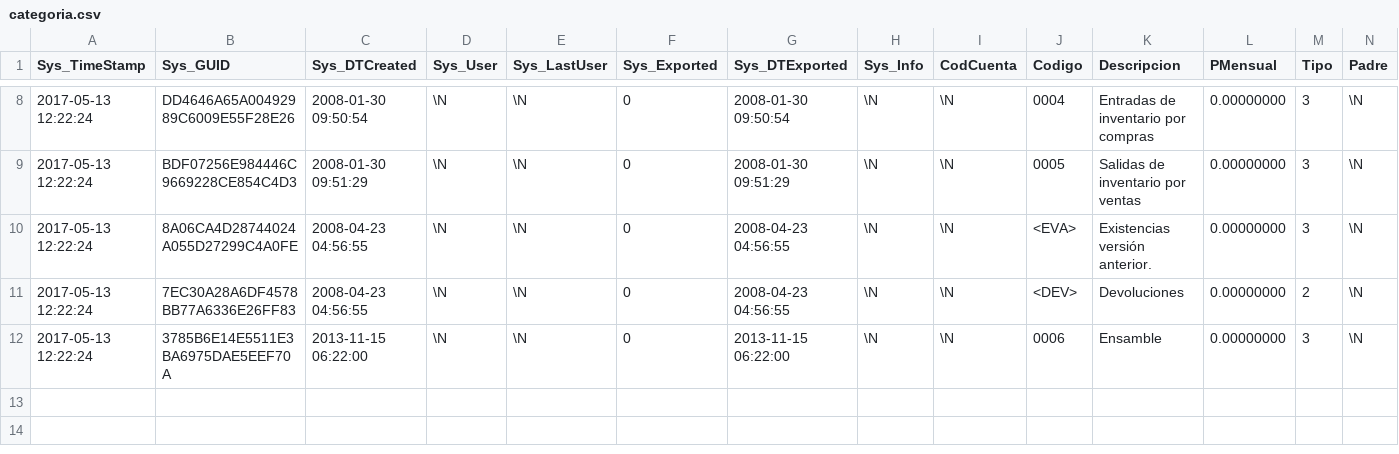
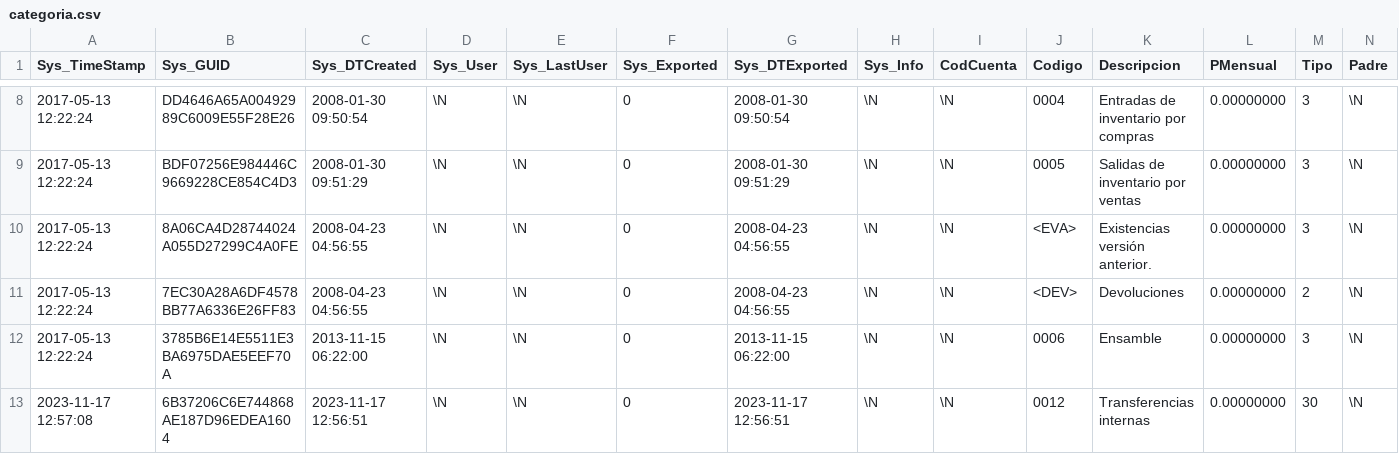
Before and after one commit to Induxsoft/efectivo, a CSV file: src/efectivo/_install/initial_data/categoria.csv, drawn as a sheet; only a part is shown, gaps mark what is left out; rows hold the shown columns only; the diff names each change by its address in the sheet, - before the commit and + after, or states it on an @@ line.

```diff
--- a/src/efectivo/_install/initial_data/categoria.csv
+++ b/src/efectivo/_install/initial_data/categoria.csv
+row 13: 2023-11-17 12:57:08 | 6B37206C6E744868AE187D96EDEA1604 | 2023-11-17 12:56:51 | \N | \N | 0 | 2023-11-17 12:56:51 | \N | \N | 0012 | Transferencias internas | 0.00000000 | 30 | \N
```
Also changed, not shown: 6 other files.
